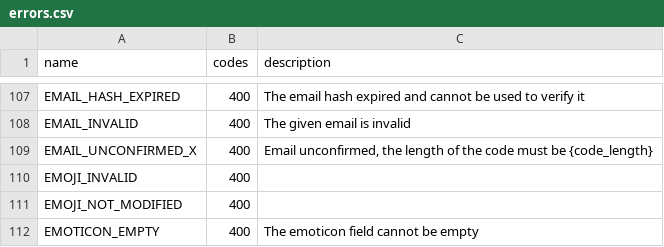
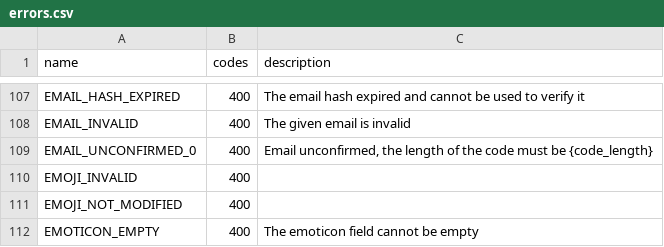
Before and after one commit to hikariatama/Telethon, a CSV file: telethon_generator/data/errors.csv, drawn as a sheet; only a part is shown, gaps mark what is left out.

Commit message:
Playing around rpc errors

```diff
--- a/telethon_generator/data/errors.csv
+++ b/telethon_generator/data/errors.csv
@@ -108,3 +108,3 @@ EMAIL_HASH_EXPIRED,400,The email hash expired and cannot be used to verify it
 EMAIL_INVALID,400,The given email is invalid
-EMAIL_UNCONFIRMED_X,400,"Email unconfirmed, the length of the code must be {code_length}"
+EMAIL_UNCONFIRMED_0,400,"Email unconfirmed, the length of the code must be {code_length}"
 EMOJI_INVALID,400,
```
